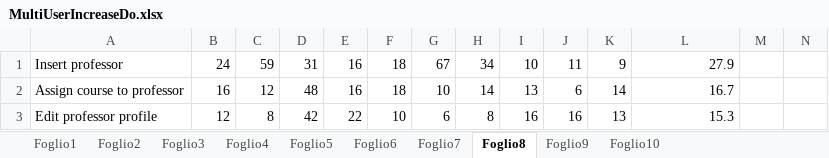
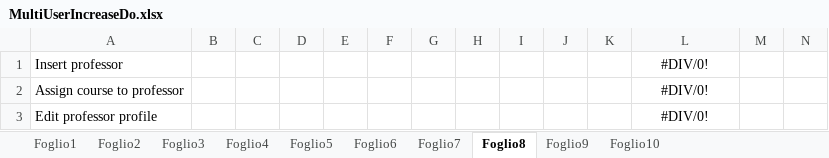
Before and after one commit to mattiamarilli/unifi_phd, an Excel workbook: documentation/MultiUserIncreaseDo.xlsx, sheet Foglio8, drawn as a sheet; only a part is shown; values as stored, in another font and other column widths than the file's, no borders; the diff covers the shown part only; the diff names each change by its address in the sheet, - before the commit and + after, or states it on an @@ line.

```diff
--- a/documentation/MultiUserIncreaseDo.xlsx (sheet Foglio8)
+++ b/documentation/MultiUserIncreaseDo.xlsx (sheet Foglio8)
-B1: 24
+B1: (empty)
-C1: 59
+C1: (empty)
-D1: 31
+D1: (empty)
-E1:E2: 16
+E1:E2: (empty)
-F1:F2: 18
+F1:F2: (empty)
-G1: 67
+G1: (empty)
-H1: 34
+H1: (empty)
-I1: 10
+I1: (empty)
-J1: 11
+J1: (empty)
-K1: 9
+K1: (empty)
-L1: 27.9
+L1: #DIV/0!
-L1:L3 alignment: right
+L1:L3 alignment: center
-B2: 16
+B2: (empty)
-C2: 12
+C2: (empty)
-D2: 48
+D2: (empty)
-G2: 10
+G2: (empty)
-H2: 14
+H2: (empty)
-I2: 13
+I2: (empty)
-J2: 6
+J2: (empty)
-K2: 14
+K2: (empty)
-L2: 16.7
+L2: #DIV/0!
-B3: 12
+B3: (empty)
-C3: 8
+C3: (empty)
-D3: 42
+D3: (empty)
-E3: 22
+E3: (empty)
-F3: 10
+F3: (empty)
-G3: 6
+G3: (empty)
-H3: 8
+H3: (empty)
-I3: 16
+I3: (empty)
-J3: 16
+J3: (empty)
-K3: 13
+K3: (empty)
-L3: 15.3
+L3: #DIV/0!
```
Also changed, not shown: 287 edited cells and cell formats elsewhere in this sheet, sheet Foglio7, sheet Foglio9, sheet Foglio5, sheet Foglio3, sheet Foglio6, sheet Foglio1, 3 more sheets, documentation/MultiUserIncreaseOc.xlsx, documentation/MultiUserIncreasePr.xlsx, 1 other file.
